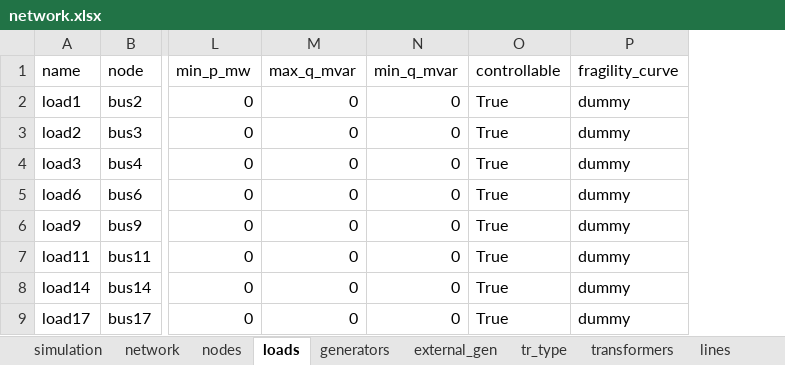
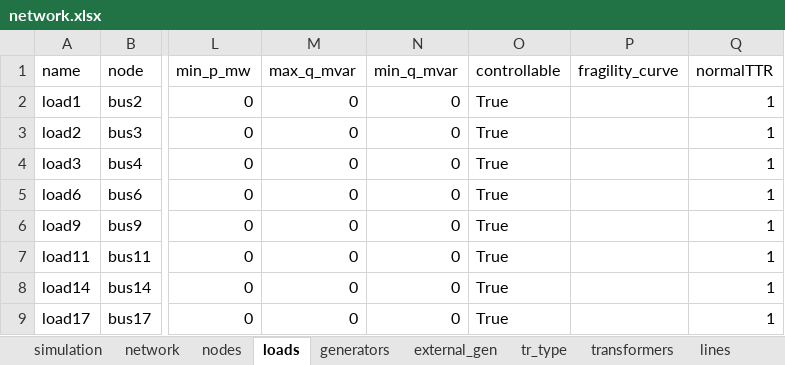
Before and after one commit to reXplan-project/reXplan-repo, an Excel workbook: jupyter_notebooks/file/input/strata_example/network.xlsx, sheet loads, drawn as a sheet; only a part is shown, gaps mark what is left out; values as stored, in another font and other column widths than the file's, no borders; the diff names each change by its address in the sheet, - before the commit and + after, or states it on an @@ line.

```diff
--- a/jupyter_notebooks/file/input/strata_example/network.xlsx (sheet loads)
+++ b/jupyter_notebooks/file/input/strata_example/network.xlsx (sheet loads)
+column Q (normalTTR), rows 2-9: all 1
-P2:P9 (fragility_curve): dummy
+P2:P9 (fragility_curve): (empty)
```
Also changed, not shown: sheet lines, sheet generators, sheet transformers, 7 other files.
